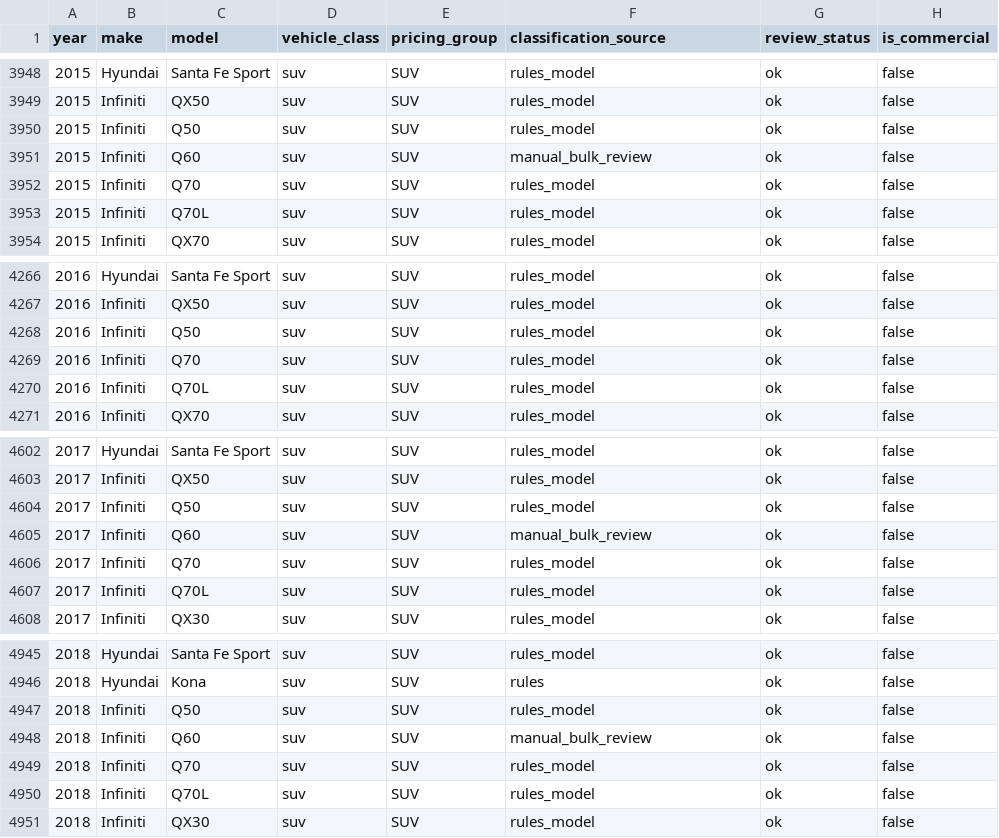
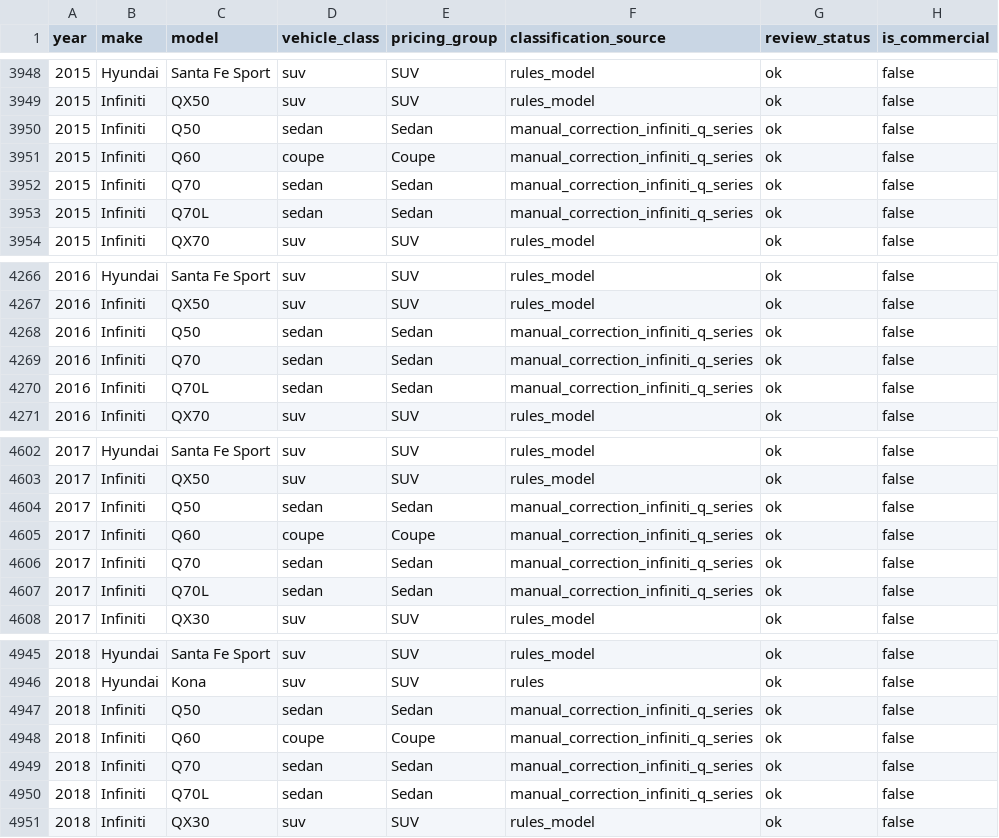
Before and after one commit to jasnm21-wq/prokvik-data, a CSV file: vehicle-lookup/vehicle_lookup_import_ready.csv, drawn as a sheet; only a part is shown, gaps mark what is left out; the diff covers the shown part only.

Commit message:
data: regenerate Infiniti Q-series classifications

```diff
--- a/vehicle-lookup/vehicle_lookup_import_ready.csv
+++ b/vehicle-lookup/vehicle_lookup_import_ready.csv
@@ -3949,6 +3949,6 @@ year,make,model,vehicle_class,pricing_group,classification_source,review_status,
 2015,Infiniti,QX50,suv,SUV,rules_model,ok,false
-2015,Infiniti,Q50,suv,SUV,rules_model,ok,false
-2015,Infiniti,Q60,suv,SUV,manual_bulk_review,ok,false
-2015,Infiniti,Q70,suv,SUV,rules_model,ok,false
-2015,Infiniti,Q70L,suv,SUV,rules_model,ok,false
+2015,Infiniti,Q50,sedan,Sedan,manual_correction_infiniti_q_series,ok,false
+2015,Infiniti,Q60,coupe,Coupe,manual_correction_infiniti_q_series,ok,false
+2015,Infiniti,Q70,sedan,Sedan,manual_correction_infiniti_q_series,ok,false
+2015,Infiniti,Q70L,sedan,Sedan,manual_correction_infiniti_q_series,ok,false
 2015,Infiniti,QX70,suv,SUV,rules_model,ok,false
@@ -4267,5 +4267,5 @@ year,make,model,vehicle_class,pricing_group,classification_source,review_status,
 2016,Infiniti,QX50,suv,SUV,rules_model,ok,false
-2016,Infiniti,Q50,suv,SUV,rules_model,ok,false
-2016,Infiniti,Q70,suv,SUV,rules_model,ok,false
-2016,Infiniti,Q70L,suv,SUV,rules_model,ok,false
+2016,Infiniti,Q50,sedan,Sedan,manual_correction_infiniti_q_series,ok,false
+2016,Infiniti,Q70,sedan,Sedan,manual_correction_infiniti_q_series,ok,false
+2016,Infiniti,Q70L,sedan,Sedan,manual_correction_infiniti_q_series,ok,false
 2016,Infiniti,QX70,suv,SUV,rules_model,ok,false
@@ -4603,6 +4603,6 @@ year,make,model,vehicle_class,pricing_group,classification_source,review_status,
 2017,Infiniti,QX50,suv,SUV,rules_model,ok,false
-2017,Infiniti,Q50,suv,SUV,rules_model,ok,false
-2017,Infiniti,Q60,suv,SUV,manual_bulk_review,ok,false
-2017,Infiniti,Q70,suv,SUV,rules_model,ok,false
-2017,Infiniti,Q70L,suv,SUV,rules_model,ok,false
+2017,Infiniti,Q50,sedan,Sedan,manual_correction_infiniti_q_series,ok,false
+2017,Infiniti,Q60,coupe,Coupe,manual_correction_infiniti_q_series,ok,false
+2017,Infiniti,Q70,sedan,Sedan,manual_correction_infiniti_q_series,ok,false
+2017,Infiniti,Q70L,sedan,Sedan,manual_correction_infiniti_q_series,ok,false
 2017,Infiniti,QX30,suv,SUV,rules_model,ok,false
@@ -4946,6 +4946,6 @@ year,make,model,vehicle_class,pricing_group,classification_source,review_status,
 2018,Hyundai,Kona,suv,SUV,rules,ok,false
-2018,Infiniti,Q50,suv,SUV,rules_model,ok,false
-2018,Infiniti,Q60,suv,SUV,manual_bulk_review,ok,false
-2018,Infiniti,Q70,suv,SUV,rules_model,ok,false
-2018,Infiniti,Q70L,suv,SUV,rules_model,ok,false
+2018,Infiniti,Q50,sedan,Sedan,manual_correction_infiniti_q_series,ok,false
+2018,Infiniti,Q60,coupe,Coupe,manual_correction_infiniti_q_series,ok,false
+2018,Infiniti,Q70,sedan,Sedan,manual_correction_infiniti_q_series,ok,false
+2018,Infiniti,Q70L,sedan,Sedan,manual_correction_infiniti_q_series,ok,false
 2018,Infiniti,QX30,suv,SUV,rules_model,ok,false
```
Also changed, not shown: 93 edited cells elsewhere in this file.
